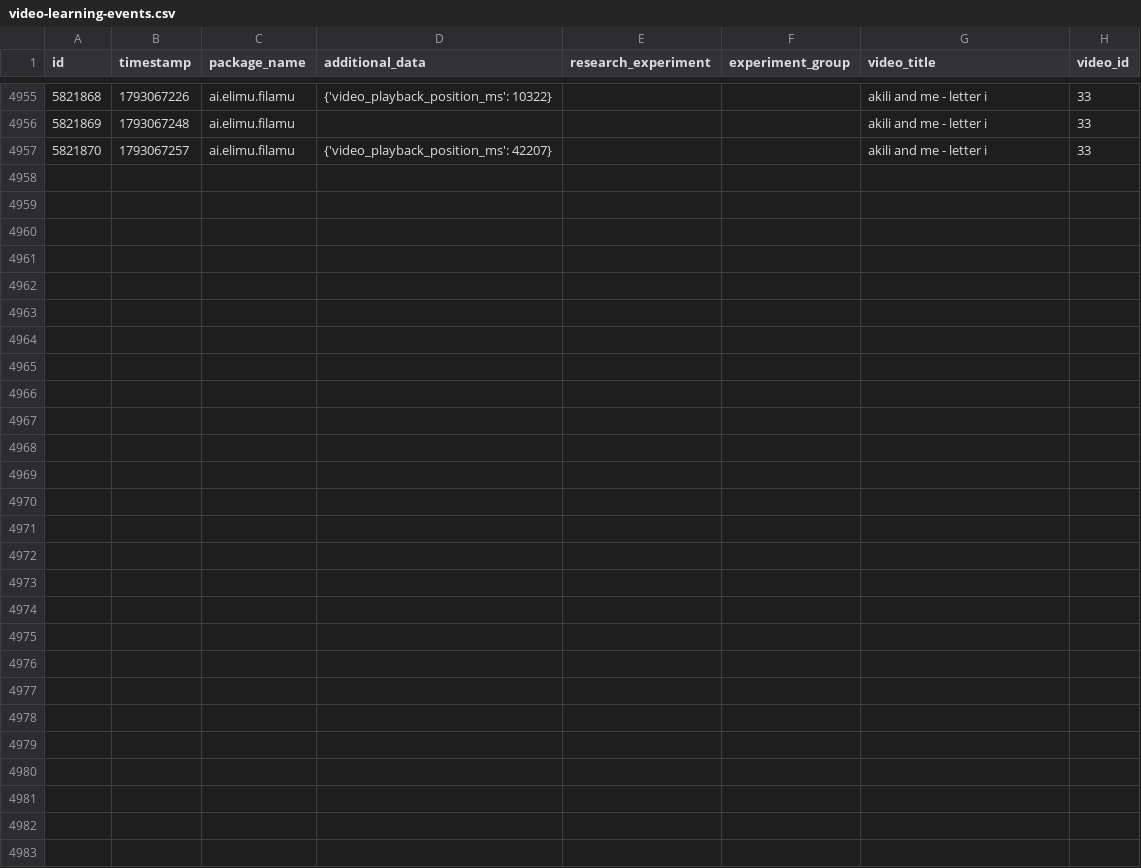
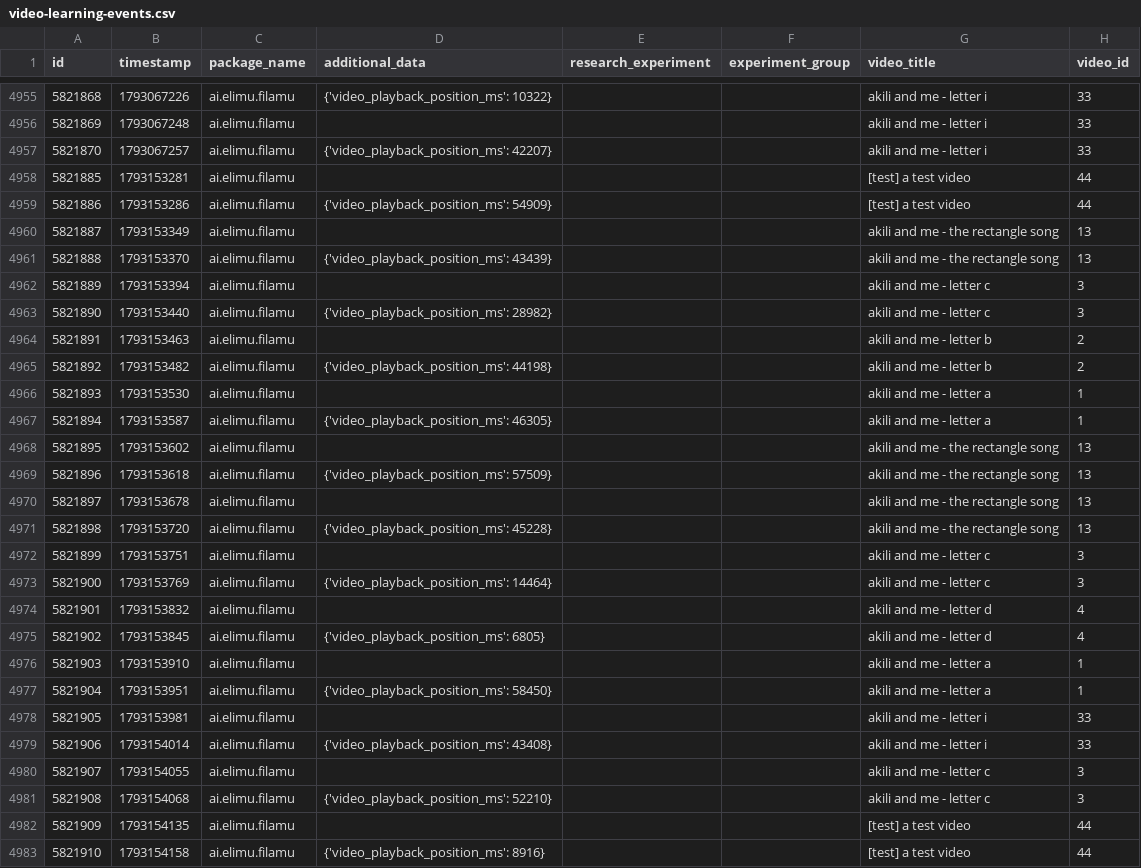
Before and after one commit to elimu-ai/ml-datasets, a CSV file: lang-ENG/student-id-6/video-learning-events.csv, drawn as a sheet; only a part is shown, gaps mark what is left out; the diff names each change by its address in the sheet, - before the commit and + after, or states it on an @@ line.

```diff
--- a/lang-ENG/student-id-6/video-learning-events.csv
+++ b/lang-ENG/student-id-6/video-learning-events.csv
+row 4958: 5821885 | 1793153281 | ai.elimu.filamu |  |  |  | [test] a test video | 44
+row 4959: 5821886 | 1793153286 | ai.elimu.filamu | {'video_playback_position_ms': 54909} |  |  | [test] a test video | 44
+row 4960: 5821887 | 1793153349 | ai.elimu.filamu |  |  |  | akili and me - the rectangle song | 13
+row 4961: 5821888 | 1793153370 | ai.elimu.filamu | {'video_playback_position_ms': 43439} |  |  | akili and me - the rectangle song | 13
+row 4962: 5821889 | 1793153394 | ai.elimu.filamu |  |  |  | akili and me - letter c | 3
+row 4963: 5821890 | 1793153440 | ai.elimu.filamu | {'video_playback_position_ms': 28982} |  |  | akili and me - letter c | 3
+row 4964: 5821891 | 1793153463 | ai.elimu.filamu |  |  |  | akili and me - letter b | 2
+row 4965: 5821892 | 1793153482 | ai.elimu.filamu | {'video_playback_position_ms': 44198} |  |  | akili and me - letter b | 2
+row 4966: 5821893 | 1793153530 | ai.elimu.filamu |  |  |  | akili and me - letter a | 1
+row 4967: 5821894 | 1793153587 | ai.elimu.filamu | {'video_playback_position_ms': 46305} |  |  | akili and me - letter a | 1
+row 4968: 5821895 | 1793153602 | ai.elimu.filamu |  |  |  | akili and me - the rectangle song | 13
+row 4969: 5821896 | 1793153618 | ai.elimu.filamu | {'video_playback_position_ms': 57509} |  |  | akili and me - the rectangle song | 13
+row 4970: 5821897 | 1793153678 | ai.elimu.filamu |  |  |  | akili and me - the rectangle song | 13
+row 4971: 5821898 | 1793153720 | ai.elimu.filamu | {'video_playback_position_ms': 45228} |  |  | akili and me - the rectangle song | 13
+row 4972: 5821899 | 1793153751 | ai.elimu.filamu |  |  |  | akili and me - letter c | 3
+row 4973: 5821900 | 1793153769 | ai.elimu.filamu | {'video_playback_position_ms': 14464} |  |  | akili and me - letter c | 3
+row 4974: 5821901 | 1793153832 | ai.elimu.filamu |  |  |  | akili and me - letter d | 4
+row 4975: 5821902 | 1793153845 | ai.elimu.filamu | {'video_playback_position_ms': 6805} |  |  | akili and me - letter d | 4
+row 4976: 5821903 | 1793153910 | ai.elimu.filamu |  |  |  | akili and me - letter a | 1
+row 4977: 5821904 | 1793153951 | ai.elimu.filamu | {'video_playback_position_ms': 58450} |  |  | akili and me - letter a | 1
+row 4978: 5821905 | 1793153981 | ai.elimu.filamu |  |  |  | akili and me - letter i | 33
+row 4979: 5821906 | 1793154014 | ai.elimu.filamu | {'video_playback_position_ms': 43408} |  |  | akili and me - letter i | 33
+row 4980: 5821907 | 1793154055 | ai.elimu.filamu |  |  |  | akili and me - letter c | 3
+row 4981: 5821908 | 1793154068 | ai.elimu.filamu | {'video_playback_position_ms': 52210} |  |  | akili and me - letter c | 3
+row 4982: 5821909 | 1793154135 | ai.elimu.filamu |  |  |  | [test] a test video | 44
+row 4983: 5821910 | 1793154158 | ai.elimu.filamu | {'video_playback_position_ms': 8916} |  |  | [test] a test video | 44
```
Also changed, not shown: lang-HIN/student-id-6/video-learning-events.csv, lang-HIN/student-id-7/video-learning-events.csv, 8 other files.
